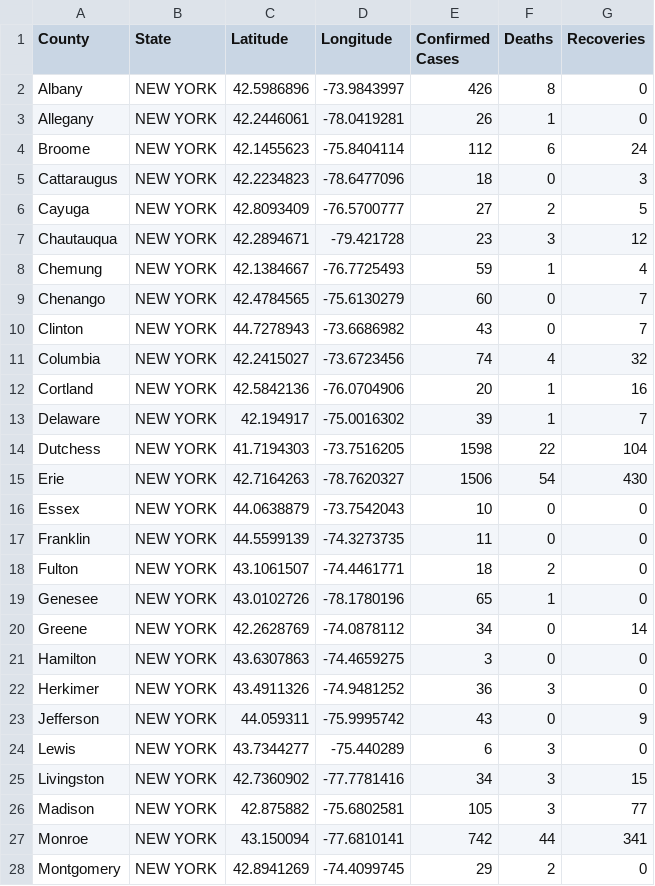
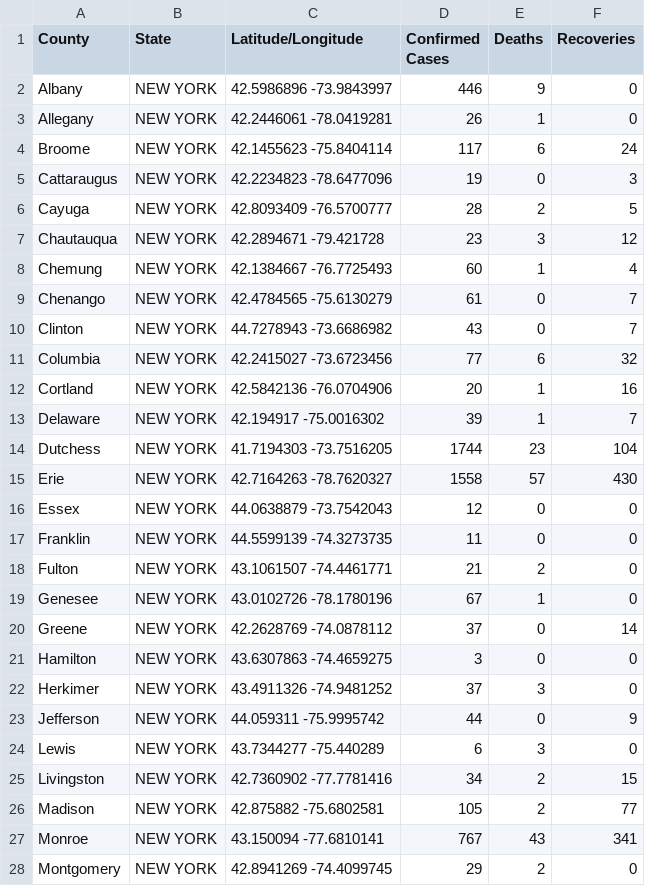
Before and after one commit to ThanatoSohne/COVID-19-Outbreak-Visualization-Tool, a CSV file: Web Scrapers/COVID-19_cases_nydoh.csv, drawn as a sheet; only a part is shown; removed rows and columns are numbered as before the commit, all else as after; the diff covers the shown part only; the diff names each change by its address in the sheet, - before the commit and + after, or states it on an @@ line.

Commit message:
Update COVID-19_cases_nydoh.csv

```diff
--- a/Web Scrapers/COVID-19_cases_nydoh.csv
+++ b/Web Scrapers/COVID-19_cases_nydoh.csv
-column C (Latitude), rows 2-28: 42.5986896 | 42.2446061 | 42.1455623 | 42.2234823 | 42.8093409 | 42.2894671 | 42.1384667 | 42.4784565 | 44.7278943 | 42.2415027 | 42.5842136 | 42.194917 | 41.7194303 | 42.7164263 | 44.0638879 | 44.5599139 | 43.1061507 | 43.0102726 | 42.2628769 | 43.6307863 | 43.4911326 | 44.059311 | 43.7344277 | 42.7360902 | 42.875882 | 43.150094 | 42.8941269
-column D (Longitude), rows 2-28: -73.9843997 | -78.0419281 | -75.8404114 | -78.6477096 | -76.5700777 | -79.421728 | -76.7725493 | -75.6130279 | -73.6686982 | -73.6723456 | -76.0704906 | -75.0016302 | -73.7516205 | -78.7620327 | -73.7542043 | -74.3273735 | -74.4461771 | -78.1780196 | -74.0878112 | -74.4659275 | -74.9481252 | -75.9995742 | -75.440289 | -77.7781416 | -75.6802581 | -77.6810141 | -74.4099745
+column C (Latitude/Longitude), rows 2-28: 42.5986896 -73.9843997 | 42.2446061 -78.0419281 | 42.1455623 -75.8404114 | 42.2234823 -78.6477096 | 42.8093409 -76.5700777 | 42.2894671 -79.421728 | 42.1384667 -76.7725493 | 42.4784565 -75.6130279 | 44.7278943 -73.6686982 | 42.2415027 -73.6723456 | 42.5842136 -76.0704906 | 42.194917 -75.0016302 | 41.7194303 -73.7516205 | 42.7164263 -78.7620327 | 44.0638879 -73.7542043 | 44.5599139 -74.3273735 | 43.1061507 -74.4461771 | 43.0102726 -78.1780196 | 42.2628769 -74.0878112 | 43.6307863 -74.4659275 | 43.4911326 -74.9481252 | 44.059311 -75.9995742 | 43.7344277 -75.440289 | 42.7360902 -77.7781416 | 42.875882 -75.6802581 | 43.150094 -77.6810141 | 42.8941269 -74.4099745
-D2 (Confirmed Cases): 426
+D2 (Confirmed Cases): 446
-E2 (Deaths): 8
+E2 (Deaths): 9
-D4 (Confirmed Cases): 112
+D4 (Confirmed Cases): 117
-D5 (Confirmed Cases): 18
+D5 (Confirmed Cases): 19
-D6 (Confirmed Cases): 27
+D6 (Confirmed Cases): 28
-D8 (Confirmed Cases): 59
+D8 (Confirmed Cases): 60
-D9 (Confirmed Cases): 60
+D9 (Confirmed Cases): 61
-D11 (Confirmed Cases): 74
+D11 (Confirmed Cases): 77
-E11 (Deaths): 4
+E11 (Deaths): 6
-D14 (Confirmed Cases): 1598
+D14 (Confirmed Cases): 1744
-E14 (Deaths): 22
+E14 (Deaths): 23
-D15 (Confirmed Cases): 1506
+D15 (Confirmed Cases): 1558
-E15 (Deaths): 54
+E15 (Deaths): 57
-D16 (Confirmed Cases): 10
+D16 (Confirmed Cases): 12
-D18 (Confirmed Cases): 18
+D18 (Confirmed Cases): 21
-D19 (Confirmed Cases): 65
+D19 (Confirmed Cases): 67
-D20 (Confirmed Cases): 34
+D20 (Confirmed Cases): 37
-D22 (Confirmed Cases): 36
+D22 (Confirmed Cases): 37
-D23 (Confirmed Cases): 43
+D23 (Confirmed Cases): 44
-E25:E26 (Deaths): 3
+E25:E26 (Deaths): 2
-D27 (Confirmed Cases): 742
+D27 (Confirmed Cases): 767
-E27 (Deaths): 44
+E27 (Deaths): 43
```
Also changed, not shown: 36 edited cells elsewhere in this file.
